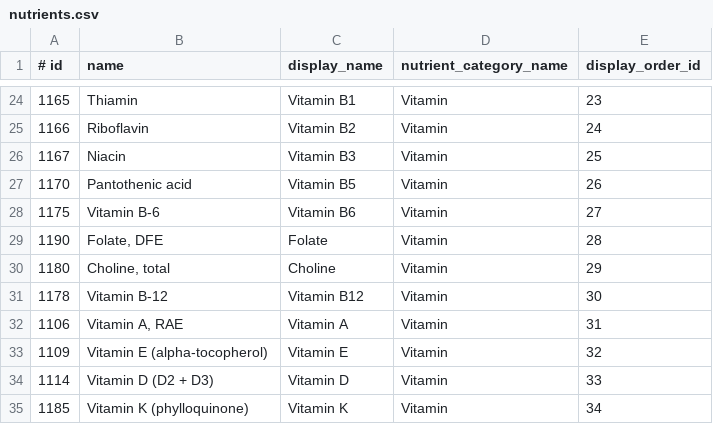
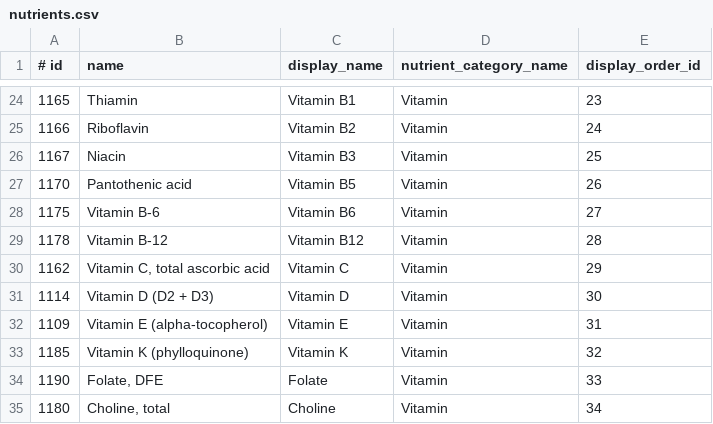
Before and after one commit to ejmastnak/nutria, a CSV file: app/database/seeders/psql/nutrients/nutrients.csv, drawn as a sheet; only a part is shown, gaps mark what is left out; the diff covers the shown part only.

Commit message:
feat: order nutrient profiles by nutrient display order

```diff
--- a/app/database/seeders/psql/nutrients/nutrients.csv
+++ b/app/database/seeders/psql/nutrients/nutrients.csv
@@ -28,8 +28,8 @@
 1175,"Vitamin B-6","Vitamin B6","Vitamin",27
-1190,"Folate, DFE","Folate","Vitamin",28
-1180,"Choline, total","Choline","Vitamin",29
-1178,"Vitamin B-12","Vitamin B12","Vitamin",30
-1106,"Vitamin A, RAE","Vitamin A","Vitamin",31
-1109,"Vitamin E (alpha-tocopherol)","Vitamin E","Vitamin",32
-1114,"Vitamin D (D2 + D3)","Vitamin D","Vitamin",33
-1185,"Vitamin K (phylloquinone)","Vitamin K","Vitamin",34
+1178,"Vitamin B-12","Vitamin B12","Vitamin",28
+1162,"Vitamin C, total ascorbic acid","Vitamin C","Vitamin",29
+1114,"Vitamin D (D2 + D3)","Vitamin D","Vitamin",30
+1109,"Vitamin E (alpha-tocopherol)","Vitamin E","Vitamin",31
+1185,"Vitamin K (phylloquinone)","Vitamin K","Vitamin",32
+1190,"Folate, DFE","Folate","Vitamin",33
+1180,"Choline, total","Choline","Vitamin",34
```
Also changed, not shown: 6 added rows, 6 removed rows and 16 edited cells elsewhere in this file, 4 other files.
